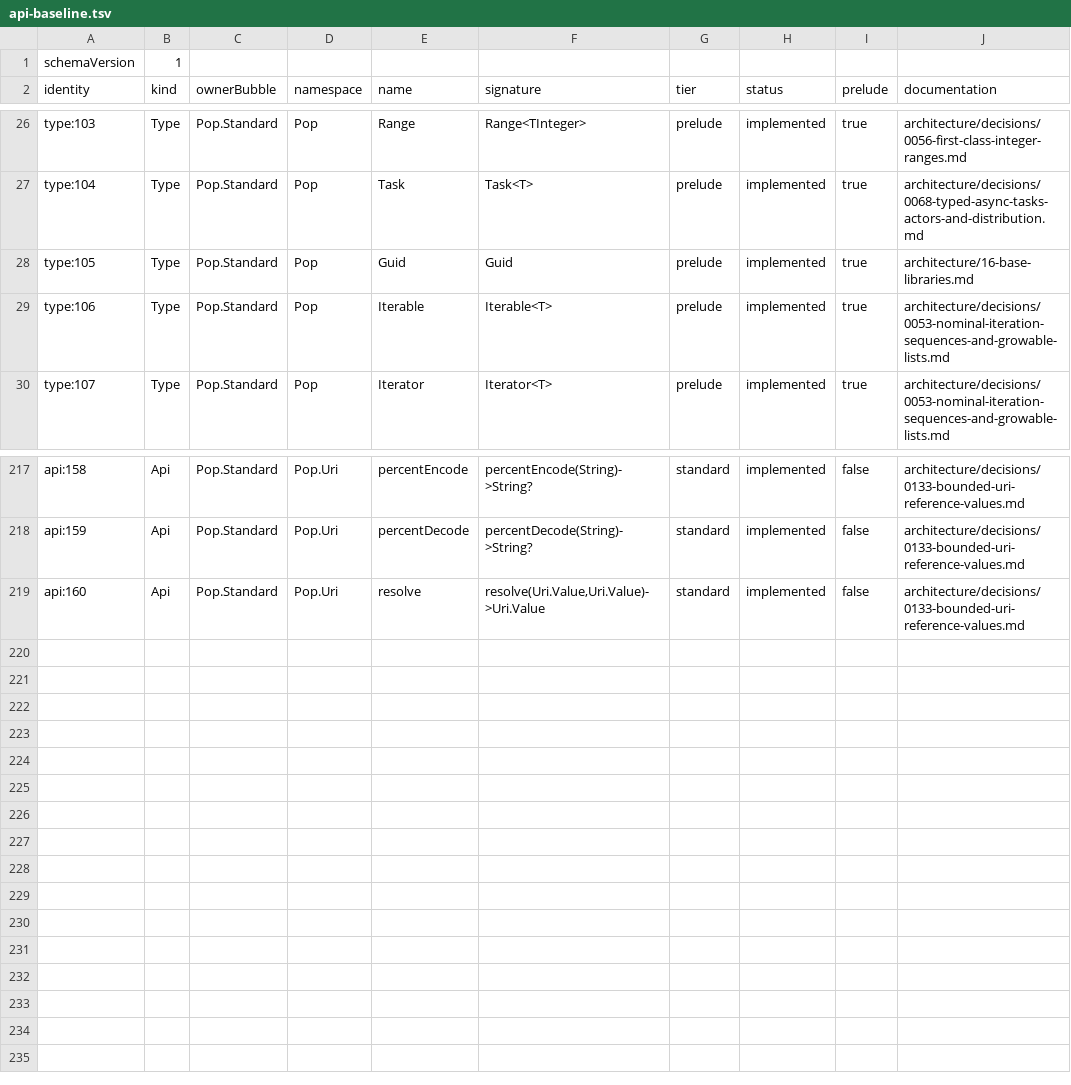
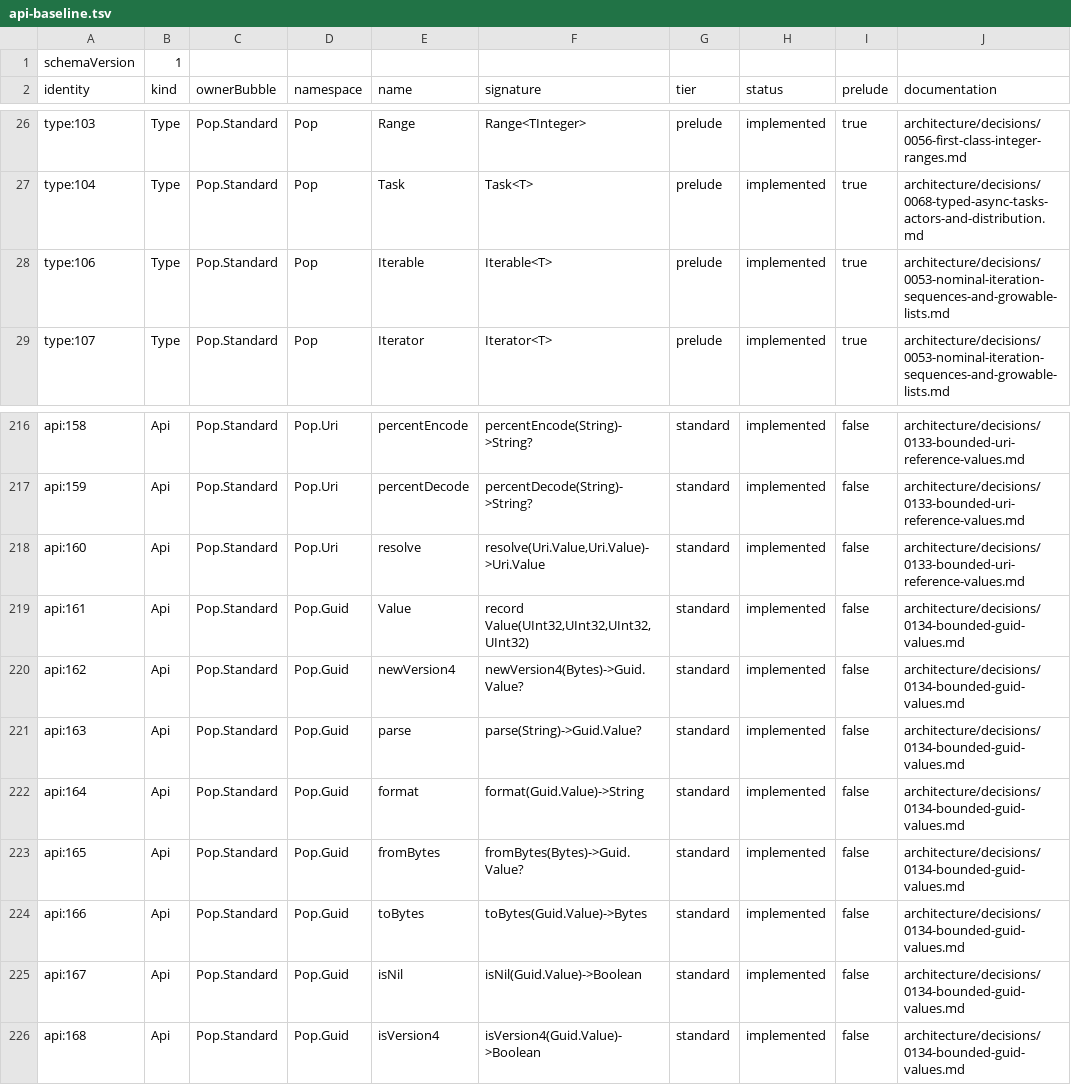
Before and after one commit to poplanguage/pop, a TSV file: libraries/standard/bootstrap/api-baseline.tsv, drawn as a sheet; only a part is shown, gaps mark what is left out.

Commit message:
Add bounded GUID values
Replace the dormant prelude-only Guid placeholder with an ordinary portable value that has canonical text and network-byte interchange. Keep version-four randomness explicit, preserve static named inspection, and prove identical interpreter and LLVM behavior without a native duplicate.

```diff
--- a/libraries/standard/bootstrap/api-baseline.tsv
+++ b/libraries/standard/bootstrap/api-baseline.tsv
@@ -27,3 +27,2 @@ type:103	Type	Pop.Standard	Pop	Range	Range<TInteger>	prelude	implemented	true	ar
 type:104	Type	Pop.Standard	Pop	Task	Task<T>	prelude	implemented	true	architecture/decisions/0068-typed-async-tasks-actors-and-distribution.md
-type:105	Type	Pop.Standard	Pop	Guid	Guid	prelude	implemented	true	architecture/16-base-libraries.md
 type:106	Type	Pop.Standard	Pop	Iterable	Iterable<T>	prelude	implemented	true	architecture/decisions/0053-nominal-iteration-sequences-and-growable-lists.md
@@ -219 +218,9 @@ api:159	Api	Pop.Standard	Pop.Uri	percentDecode	percentDecode(String)->String?	st
 api:160	Api	Pop.Standard	Pop.Uri	resolve	resolve(Uri.Value,Uri.Value)->Uri.Value	standard	implemented	false	architecture/decisions/0133-bounded-uri-reference-values.md
+api:161	Api	Pop.Standard	Pop.Guid	Value	record Value(UInt32,UInt32,UInt32,UInt32)	standard	implemented	false	architecture/decisions/0134-bounded-guid-values.md
+api:162	Api	Pop.Standard	Pop.Guid	newVersion4	newVersion4(Bytes)->Guid.Value?	standard	implemented	false	architecture/decisions/0134-bounded-guid-values.md
+api:163	Api	Pop.Standard	Pop.Guid	parse	parse(String)->Guid.Value?	standard	implemented	false	architecture/decisions/0134-bounded-guid-values.md
+api:164	Api	Pop.Standard	Pop.Guid	format	format(Guid.Value)->String	standard	implemented	false	architecture/decisions/0134-bounded-guid-values.md
+api:165	Api	Pop.Standard	Pop.Guid	fromBytes	fromBytes(Bytes)->Guid.Value?	standard	implemented	false	architecture/decisions/0134-bounded-guid-values.md
+api:166	Api	Pop.Standard	Pop.Guid	toBytes	toBytes(Guid.Value)->Bytes	standard	implemented	false	architecture/decisions/0134-bounded-guid-values.md
+api:167	Api	Pop.Standard	Pop.Guid	isNil	isNil(Guid.Value)->Boolean	standard	implemented	false	architecture/decisions/0134-bounded-guid-values.md
+api:168	Api	Pop.Standard	Pop.Guid	isVersion4	isVersion4(Guid.Value)->Boolean	standard	implemented	false	architecture/decisions/0134-bounded-guid-values.md
```
Also changed, not shown: libraries/catalog/essential-libraries.tsv, libraries/standard/bootstrap/prelude-types.tsv, 16 other files.
